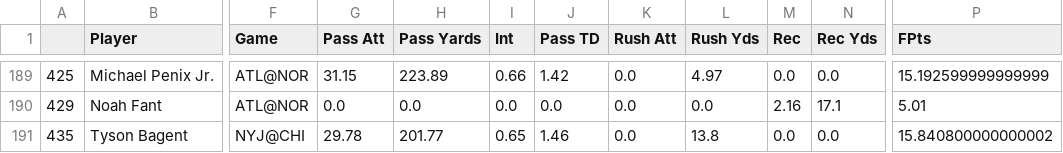
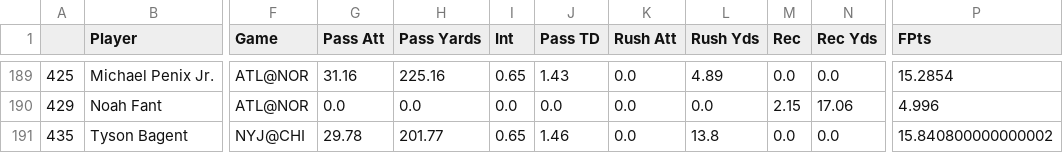
Before and after one commit to JonPGH/nflApp, a CSV file: Data/bookproj.csv, drawn as a sheet; only a part is shown, gaps mark what is left out; the diff covers the shown part only; the diff names each change by its address in the sheet, - before the commit and + after, or states it on an @@ line.

```diff
--- a/Data/bookproj.csv
+++ b/Data/bookproj.csv
-G189 (Pass Att): 31.15
+G189 (Pass Att): 31.16
-H189 (Pass Yards): 223.89
+H189 (Pass Yards): 225.16
-I189 (Int): 0.66
+I189 (Int): 0.65
-J189 (Pass TD): 1.42
+J189 (Pass TD): 1.43
-L189 (Rush Yds): 4.97
+L189 (Rush Yds): 4.89
-P189 (FPts): 15.192599999999999
+P189 (FPts): 15.2854
-M190 (Rec): 2.16
+M190 (Rec): 2.15
-N190 (Rec Yds): 17.1
+N190 (Rec Yds): 17.06
-P190 (FPts): 5.01
+P190 (FPts): 4.996
```
Also changed, not shown: 28 edited cells elsewhere in this file, Data/ja proj.csv, Data/japroj.csv, 4 other files.
